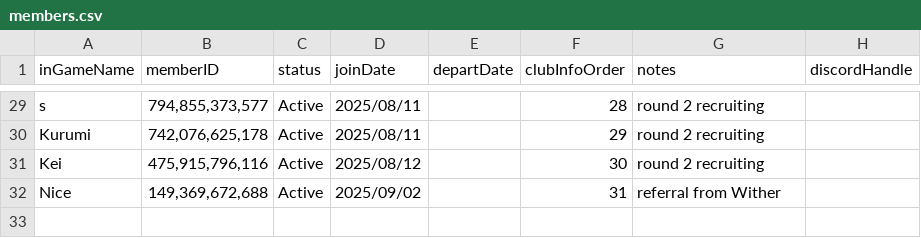
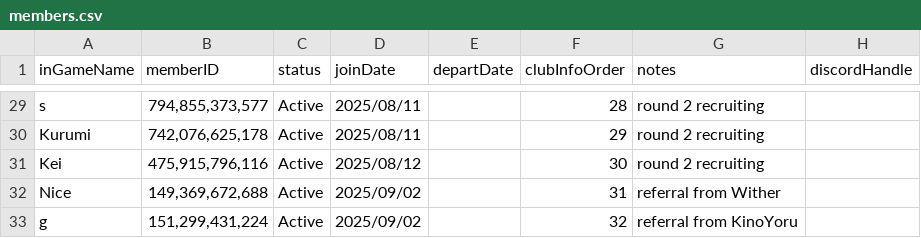
Before and after one commit to sdrawkcaBdeT/prettyDerbyClubAnalysis, a CSV file: members.csv, drawn as a sheet; only a part is shown, gaps mark what is left out.

Commit message:
some required gifs and changes to members

```diff
--- a/members.csv
+++ b/members.csv
@@ -32 +32,2 @@ Kei,"475,915,796,116",Active,2025/08/12,,30,round 2 recruiting,
 Nice,"149,369,672,688",Active,2025/09/02,,31,referral from Wither,
+g,"151,299,431,224",Active,2025/09/02,,32,referral from KinoYoru,
```
Also changed, not shown: 4 other files.
